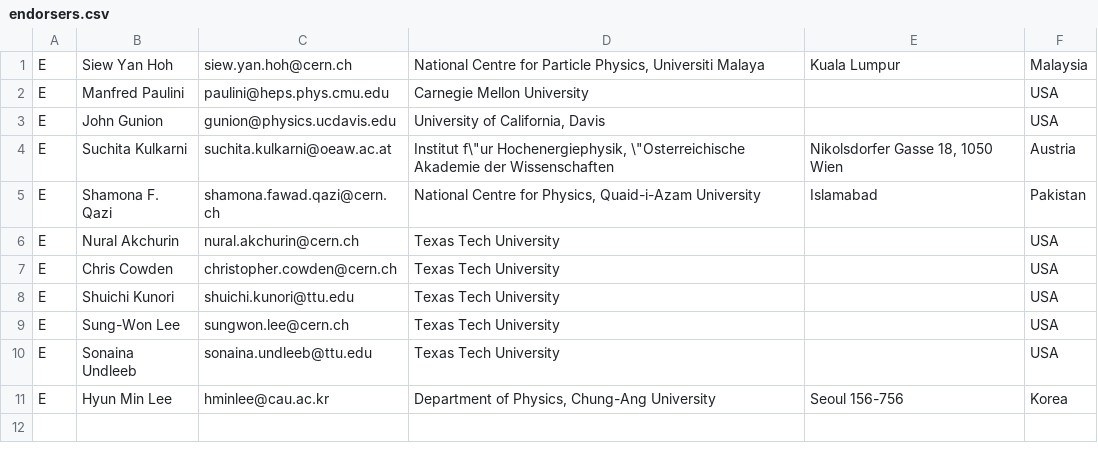
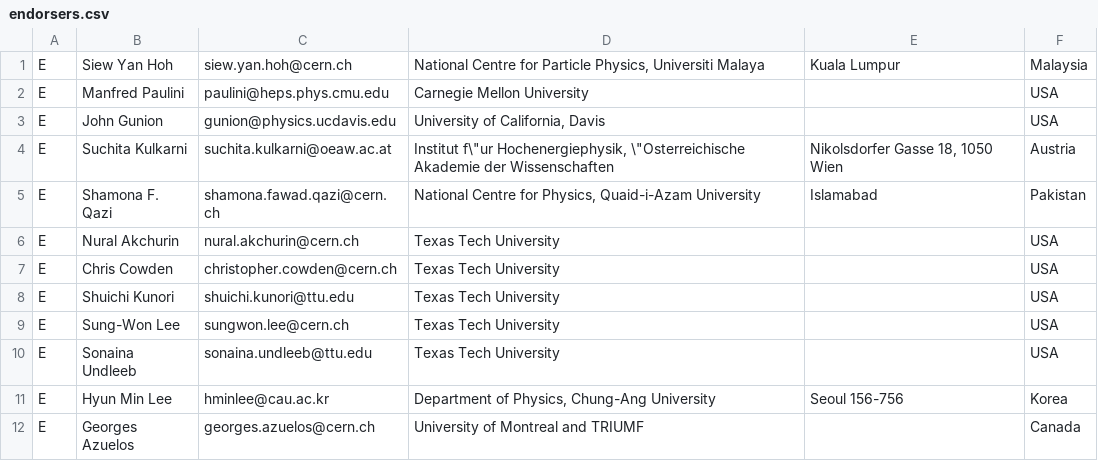
Before and after one commit to LHC-DMWG/DMF-EarlyRun2Models-whitepaper, a CSV file: doc/contributors/endorsers.csv, drawn as a sheet.

Commit message:
Added a contributor
git-svn-id: svn+ssh://svn.cern.ch/reps/LHCDMF/trunk@350 4525493e-7705-40b1-a816-d608a930855b

```diff
--- a/doc/contributors/endorsers.csv
+++ b/doc/contributors/endorsers.csv
@@ -11 +11,2 @@ E|Sonaina Undleeb|sonaina.undleeb@ttu.edu|Texas Tech University||USA
 E|Hyun Min Lee|hminlee@cau.ac.kr|Department of Physics, Chung-Ang University|Seoul 156-756|Korea
+E|Georges Azuelos|georges.azuelos@cern.ch|University of Montreal and TRIUMF||Canada
```
